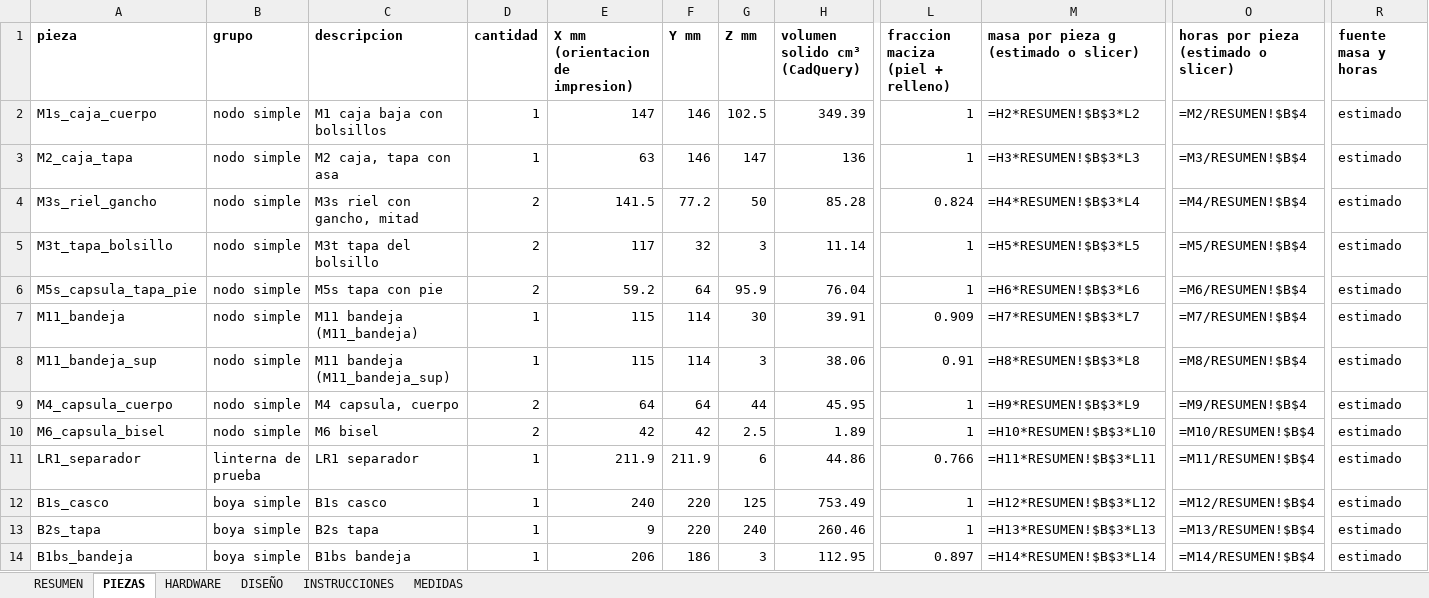
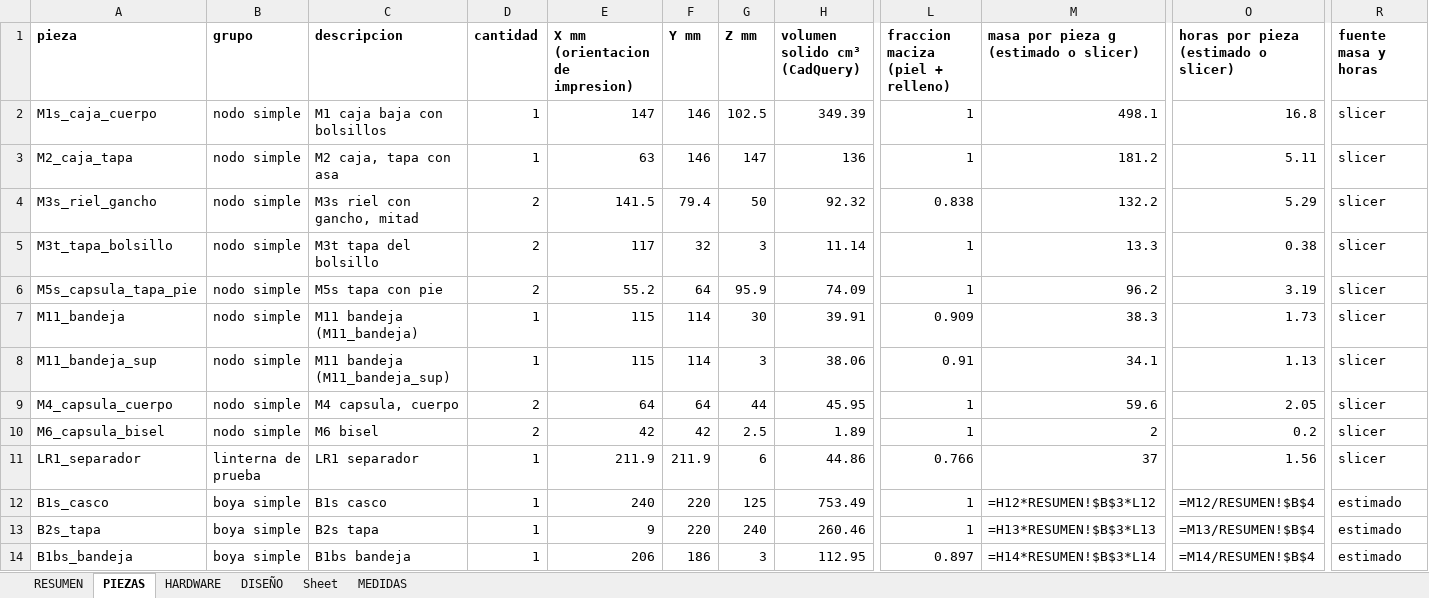
Before and after one commit to Joseph-L-Q/PI_Equipo_02, an Excel workbook: Proyecto/MóduloMecánico/salida/simple/BITACORA.xlsx, sheet PIEZAS, drawn as a sheet; only a part is shown, gaps mark what is left out; values as stored, in another font and other column widths than the file's, no borders; formulas without a stored value are shown as written; the diff names each change by its address in the sheet, - before the commit and + after, or states it on an @@ line.

```diff
--- a/Proyecto/MóduloMecánico/salida/simple/BITACORA.xlsx (sheet PIEZAS)
+++ b/Proyecto/MóduloMecánico/salida/simple/BITACORA.xlsx (sheet PIEZAS)
-sheet tab: INSTRUCCIONES
+sheet tab: Sheet
-M2: =H2*RESUMEN!$B$3*L2
+M2: 498.1
-O2: =M2/RESUMEN!$B$4
+O2: 16.8
-R2:R11 (fuente masa y horas): estimado
+R2:R11 (fuente masa y horas): slicer
-M3: =H3*RESUMEN!$B$3*L3
+M3: 181.2
-O3: =M3/RESUMEN!$B$4
+O3: 5.11
-F4 (Y mm): 77.2
+F4 (Y mm): 79.4
-H4 (volumen solido cm³ (CadQuery)): 85.28
+H4 (volumen solido cm³ (CadQuery)): 92.32
-L4 (fraccion maciza (piel + relleno)): 0.824
+L4 (fraccion maciza (piel + relleno)): 0.838
-M4: =H4*RESUMEN!$B$3*L4
+M4: 132.2
-O4: =M4/RESUMEN!$B$4
+O4: 5.29
-M5: =H5*RESUMEN!$B$3*L5
+M5: 13.3
-O5: =M5/RESUMEN!$B$4
+O5: 0.38
-E6 (X mm (orientacion de impresion)): 59.2
+E6 (X mm (orientacion de impresion)): 55.2
-H6 (volumen solido cm³ (CadQuery)): 76.04
+H6 (volumen solido cm³ (CadQuery)): 74.09
-M6: =H6*RESUMEN!$B$3*L6
+M6: 96.2
-O6: =M6/RESUMEN!$B$4
+O6: 3.19
-M7: =H7*RESUMEN!$B$3*L7
+M7: 38.3
-O7: =M7/RESUMEN!$B$4
+O7: 1.73
-M8: =H8*RESUMEN!$B$3*L8
+M8: 34.1
-O8: =M8/RESUMEN!$B$4
+O8: 1.13
-M9: =H9*RESUMEN!$B$3*L9
+M9: 59.6
-O9: =M9/RESUMEN!$B$4
+O9: 2.05
-M10: =H10*RESUMEN!$B$3*L10
+M10: 2
-O10: =M10/RESUMEN!$B$4
+O10: 0.2
-M11: =H11*RESUMEN!$B$3*L11
+M11: 37
-O11: =M11/RESUMEN!$B$4
+O11: 1.56
```
Also changed, not shown: sheet MEDIDAS, sheet DISEÑO, sheet Sheet, 20 other files.
